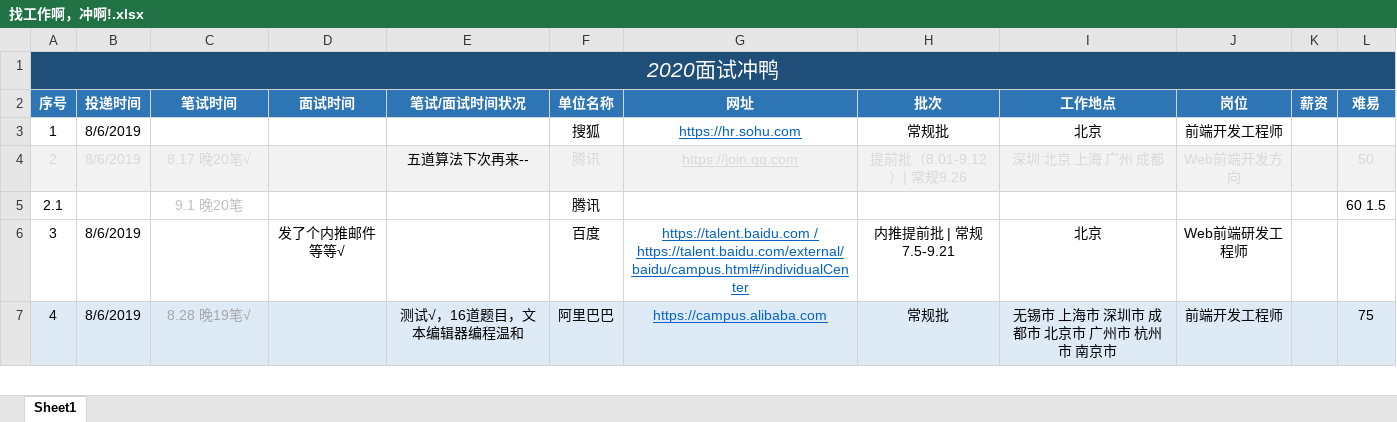
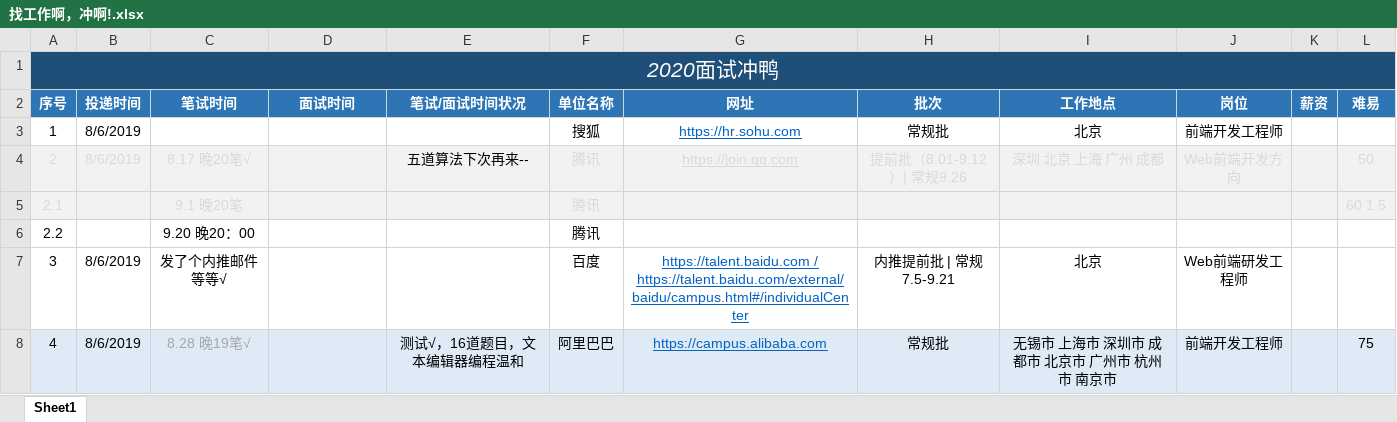
Before and after one commit to NorthwesternDirector/Font-end-learning, an Excel workbook: 找工作啊，冲啊!.xlsx, sheet Sheet1, drawn as a sheet; only a part is shown; values as stored, in another font and other column widths than the file's, no borders; addresses are those after the commit; the diff covers the shown part only; the diff names each change by its address in the sheet, - before the commit and + after, or states it on an @@ line.

```diff
--- a/找工作啊，冲啊!.xlsx (sheet Sheet1)
+++ b/找工作啊，冲啊!.xlsx (sheet Sheet1)
-A5:L5 fill: none
+A5:L5 fill: #F2F2F2
-A5 text colour: black
+A5 text colour: #D9D9D9
-C5 text colour: #BFBFBF
+C5 text colour: #D9D9D9
-F5 text colour: black
+F5 text colour: #D9D9D9
-L5 text colour: black
+L5 text colour: #D9D9D9
+row 6: 2.2 |  | 9.20 晚20：00 |  |  | 腾讯
-C7 (笔试时间): (empty)
+C7 (笔试时间): 发了个内推邮件等等√
-D7 (面试时间): 发了个内推邮件等等√
+D7 (面试时间): (empty)
```
Also changed, not shown: 8 edited cells and cell formats elsewhere in this sheet, 3 other files.
